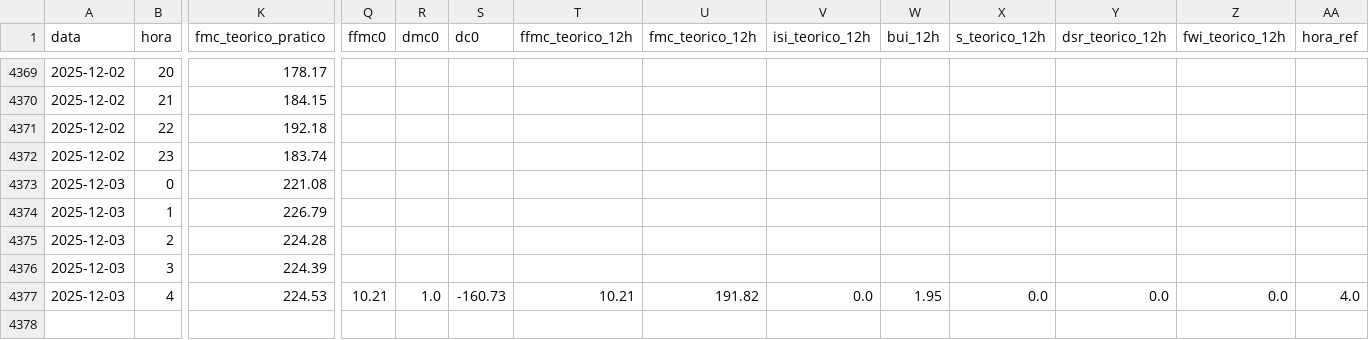
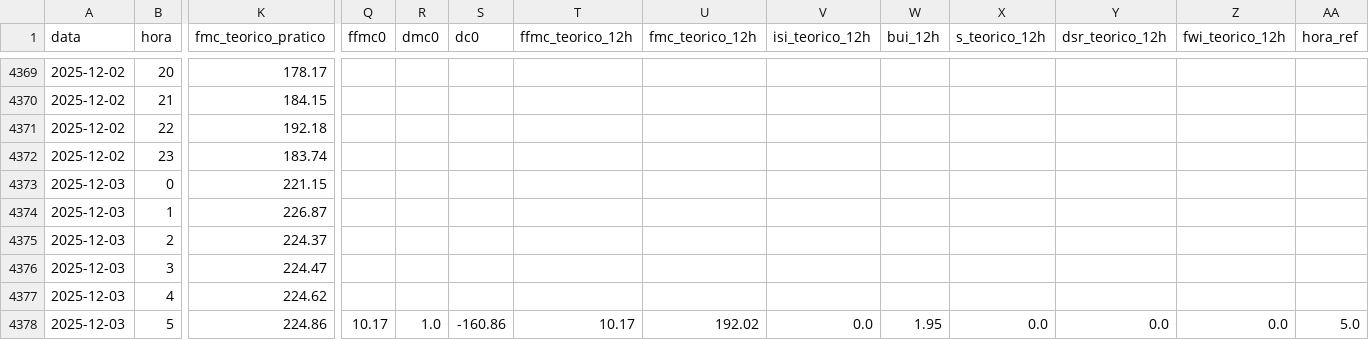
Before and after one commit to 23657/fwi-pipeline-ipt, a CSV file: dados_ferreira_do_zezere_fwi.csv, drawn as a sheet; only a part is shown, gaps mark what is left out; rows hold the shown columns only; the diff names each change by its address in the sheet, - before the commit and + after, or states it on an @@ line.

```diff
--- a/dados_ferreira_do_zezere_fwi.csv
+++ b/dados_ferreira_do_zezere_fwi.csv
-K4373 (fmc_teorico_pratico): 221.08
+K4373 (fmc_teorico_pratico): 221.15
-K4374 (fmc_teorico_pratico): 226.79
+K4374 (fmc_teorico_pratico): 226.87
-K4375 (fmc_teorico_pratico): 224.28
+K4375 (fmc_teorico_pratico): 224.37
-K4376 (fmc_teorico_pratico): 224.39
+K4376 (fmc_teorico_pratico): 224.47
-K4377 (fmc_teorico_pratico): 224.53
+K4377 (fmc_teorico_pratico): 224.62
-Q4377 (ffmc0): 10.21
+Q4377 (ffmc0): (empty)
-R4377 (dmc0): 1.0
+R4377 (dmc0): (empty)
-S4377 (dc0): -160.73
+S4377 (dc0): (empty)
-T4377 (ffmc_teorico_12h): 10.21
+T4377 (ffmc_teorico_12h): (empty)
-U4377 (fmc_teorico_12h): 191.82
+U4377 (fmc_teorico_12h): (empty)
-V4377 (isi_teorico_12h): 0.0
+V4377 (isi_teorico_12h): (empty)
-W4377 (bui_12h): 1.95
+W4377 (bui_12h): (empty)
-X4377 (s_teorico_12h): 0.0
+X4377 (s_teorico_12h): (empty)
-Y4377 (dsr_teorico_12h): 0.0
+Y4377 (dsr_teorico_12h): (empty)
-Z4377 (fwi_teorico_12h): 0.0
+Z4377 (fwi_teorico_12h): (empty)
-AA4377 (hora_ref): 4.0
+AA4377 (hora_ref): (empty)
+row 4378: 2025-12-03 | 5 | 224.86 | 10.17 | 1.0 | -160.86 | 10.17 | 192.02 | 0.0 | 1.95 | 0.0 | 0.0 | 0.0 | 5.0
```
Also changed, not shown: dados_macao_fwi.csv, dados_oleiros_fwi.csv, 1 other file.
